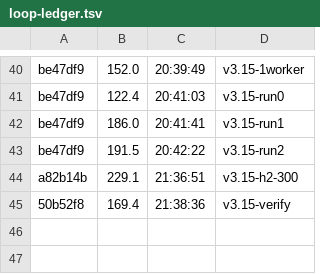
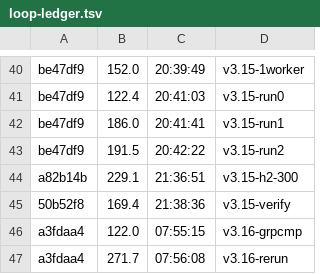
Before and after one commit to datell1357/dossal, a TSV file: loop-ledger.tsv, drawn as a sheet; only a part is shown, gaps mark what is left out.

```diff
--- a/loop-ledger.tsv
+++ b/loop-ledger.tsv
@@ -45 +45,3 @@ a82b14b	229.1	21:36:51	v3.15-h2-300
 50b52f8	169.4	21:38:36	v3.15-verify
+a3fdaa4	122.0	07:55:15	v3.16-grpcmp
+a3fdaa4	271.7	07:56:08	v3.16-rerun
```
Also changed, not shown: 2 other files.
